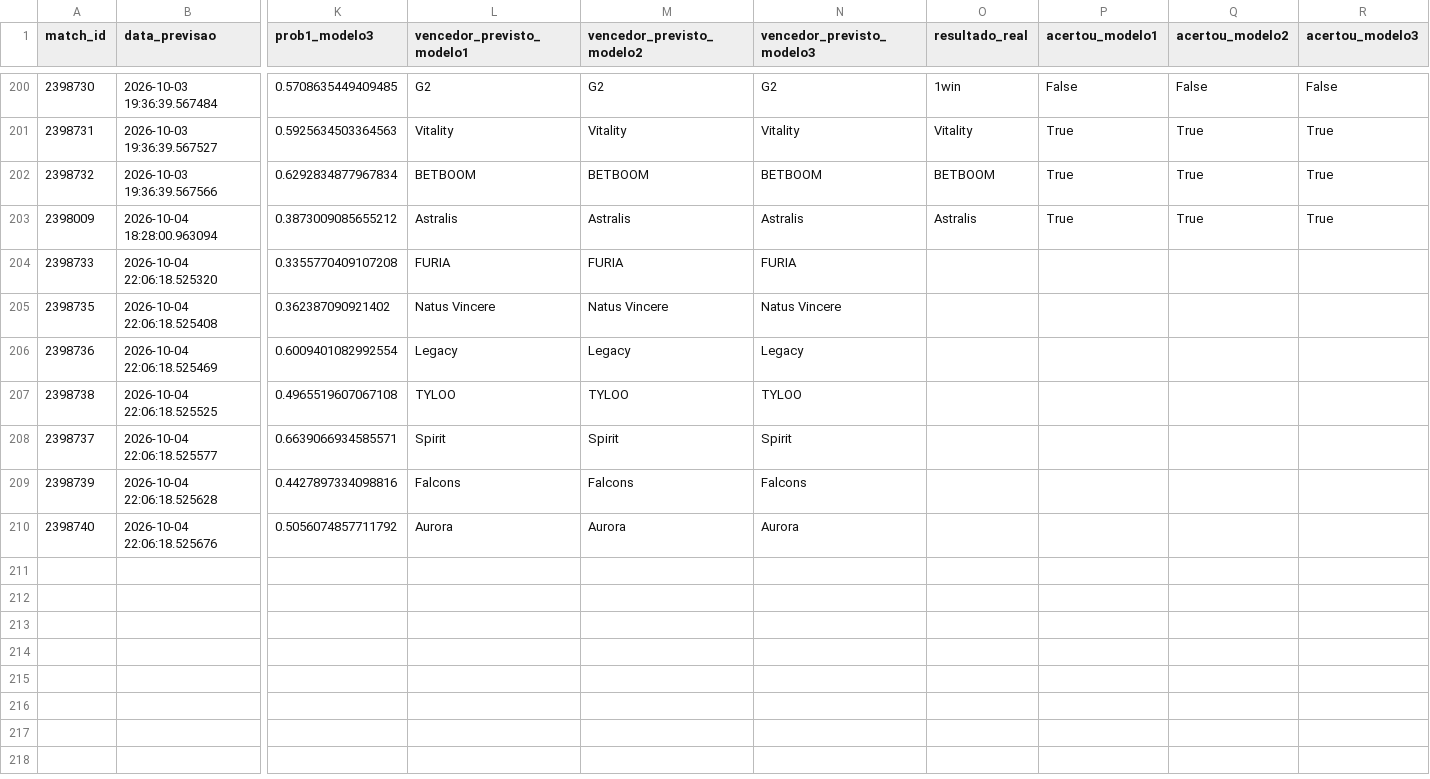
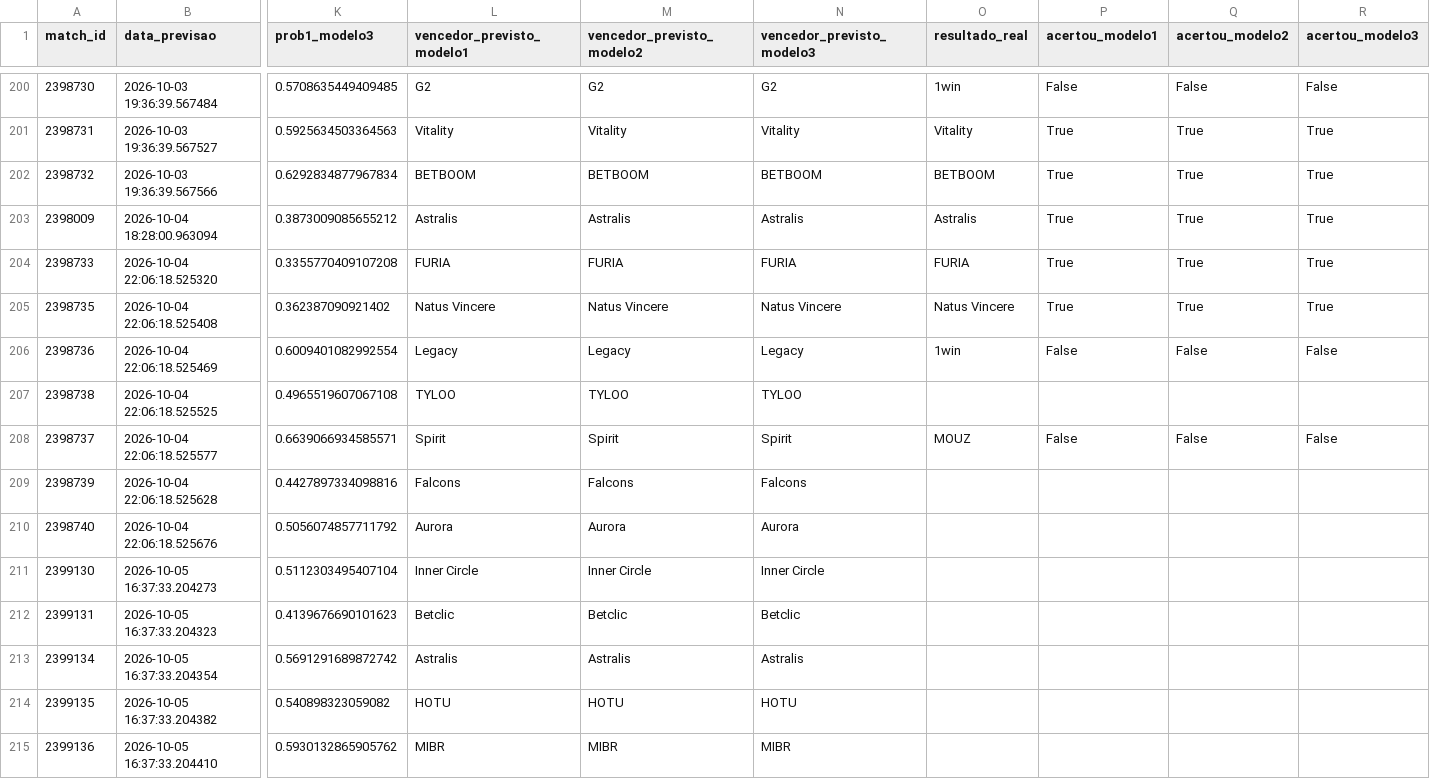
Before and after one commit to ppxdpp17/CS2-Predictor, a CSV file: data/previsoes_log.csv, drawn as a sheet; only a part is shown, gaps mark what is left out; rows hold the shown columns only; the diff names each change by its address in the sheet, - before the commit and + after, or states it on an @@ line.

```diff
--- a/data/previsoes_log.csv
+++ b/data/previsoes_log.csv
-O204 (resultado_real): (empty)
+O204 (resultado_real): FURIA
-P204:P205 (acertou_modelo1): (empty)
+P204:P205 (acertou_modelo1): True
-Q204:Q205 (acertou_modelo2): (empty)
+Q204:Q205 (acertou_modelo2): True
-R204:R205 (acertou_modelo3): (empty)
+R204:R205 (acertou_modelo3): True
-O205 (resultado_real): (empty)
+O205 (resultado_real): Natus Vincere
-O206 (resultado_real): (empty)
+O206 (resultado_real): 1win
-P206 (acertou_modelo1): (empty)
+P206 (acertou_modelo1): False
-Q206 (acertou_modelo2): (empty)
+Q206 (acertou_modelo2): False
-R206 (acertou_modelo3): (empty)
+R206 (acertou_modelo3): False
-O208 (resultado_real): (empty)
+O208 (resultado_real): MOUZ
-P208 (acertou_modelo1): (empty)
+P208 (acertou_modelo1): False
-Q208 (acertou_modelo2): (empty)
+Q208 (acertou_modelo2): False
-R208 (acertou_modelo3): (empty)
+R208 (acertou_modelo3): False
+row 211: 2399130 | 2026-10-05 16:37:33.204273 | 0.5112303495407104 | Inner Circle | Inner Circle | Inner Circle
+row 212: 2399131 | 2026-10-05 16:37:33.204323 | 0.4139676690101623 | Betclic | Betclic | Betclic
+row 213: 2399134 | 2026-10-05 16:37:33.204354 | 0.5691291689872742 | Astralis | Astralis | Astralis
+row 214: 2399135 | 2026-10-05 16:37:33.204382 | 0.540898323059082 | HOTU | HOTU | HOTU
+row 215: 2399136 | 2026-10-05 16:37:33.204410 | 0.5930132865905762 | MIBR | MIBR | MIBR
```
